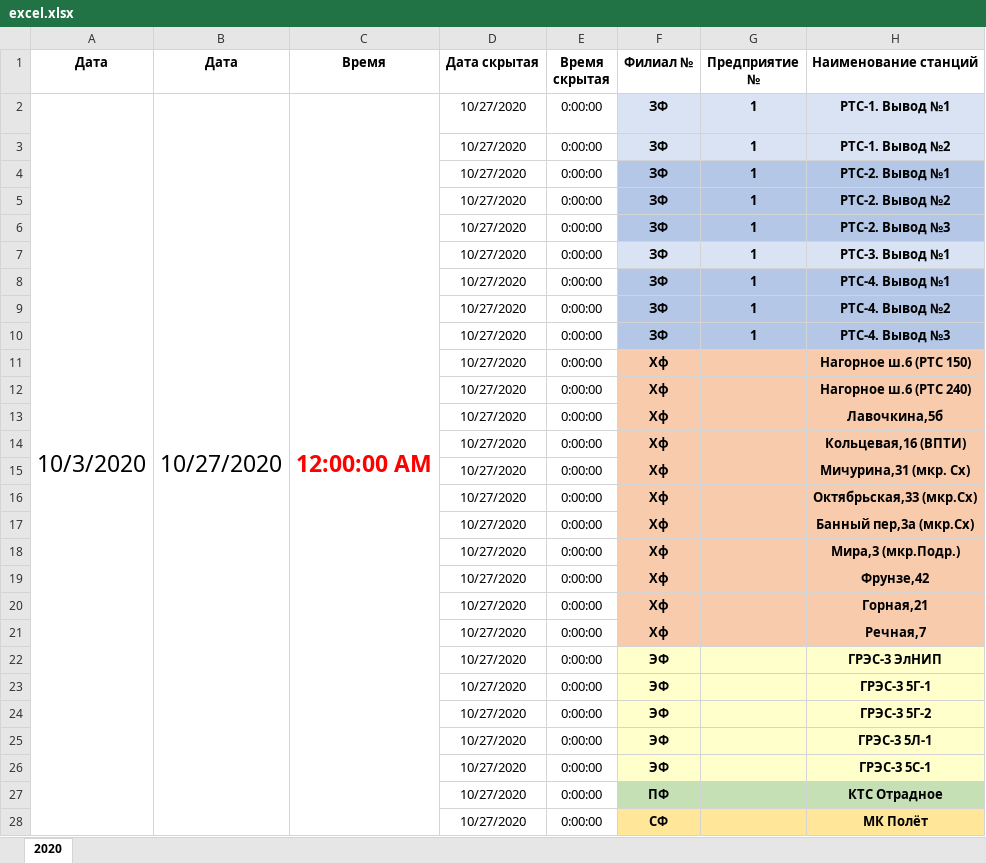
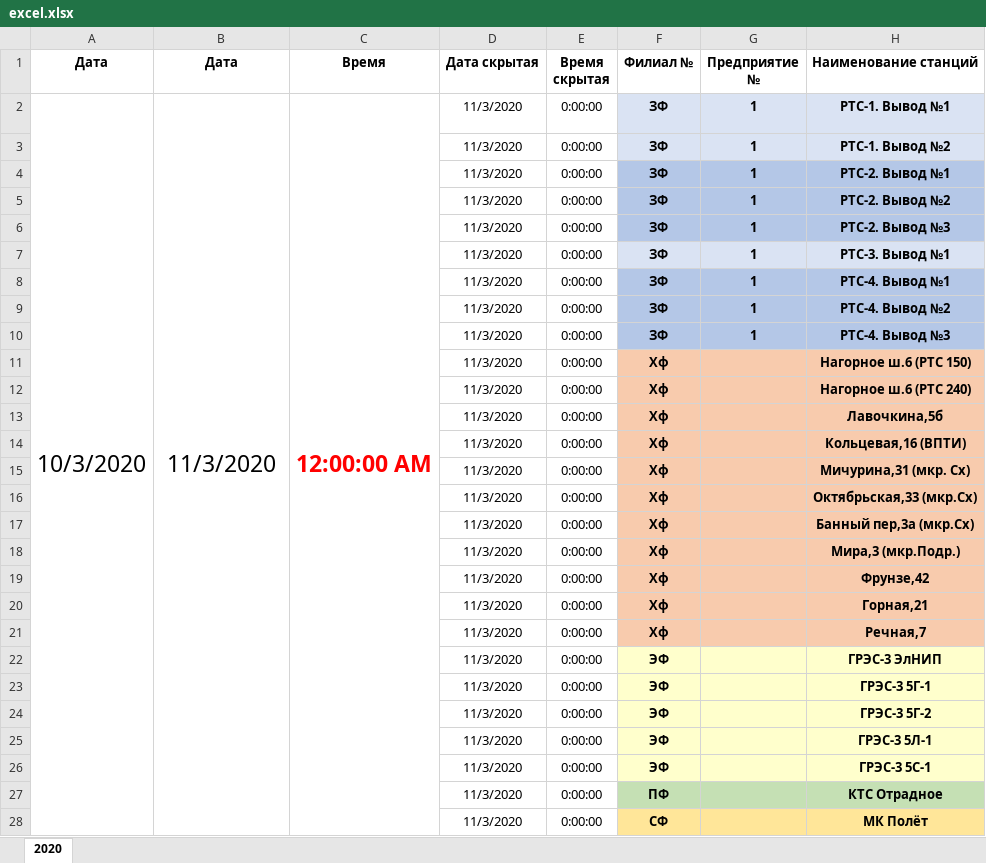
Before and after one commit to Ash3rJkeee/ATM-script, an Excel workbook: excel.xlsx, sheet 2020, drawn as a sheet; only a part is shown; values as stored, in another font and other column widths than the file's, no borders; the diff covers the shown part only; the diff names each change by its address in the sheet, - before the commit and + after, or states it on an @@ line.

```diff
--- a/excel.xlsx (sheet 2020)
+++ b/excel.xlsx (sheet 2020)
-B2 (Дата): 10/27/2020
+B2 (Дата): 11/3/2020
-D2:D28 (Дата скрытая): 10/27/2020
+D2:D28 (Дата скрытая): 11/3/2020
```
Also changed, not shown: 479 edited cells elsewhere in this sheet, 3 other files.
